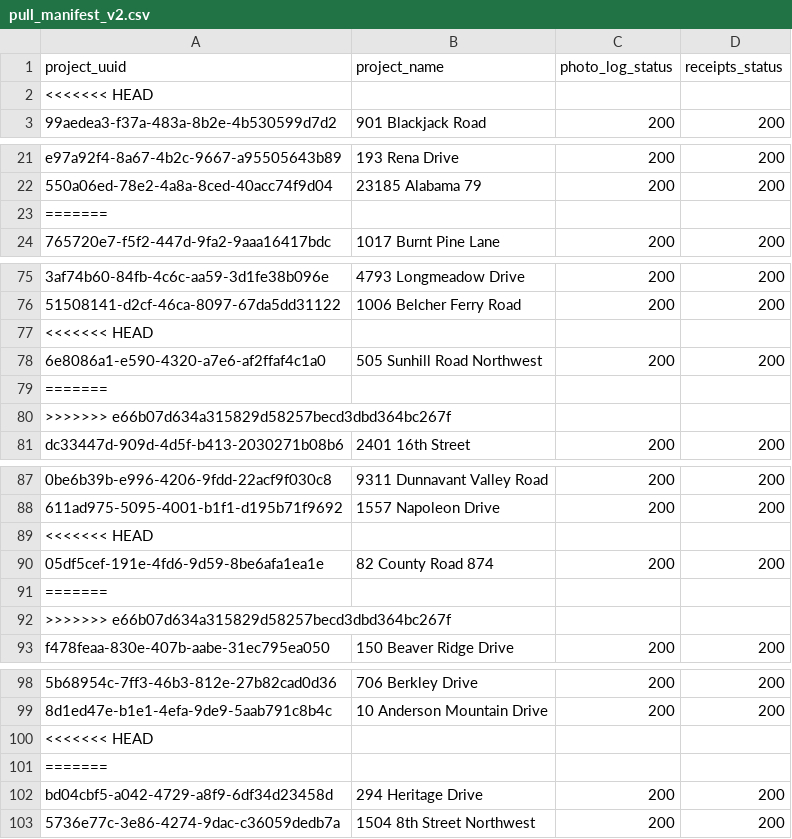
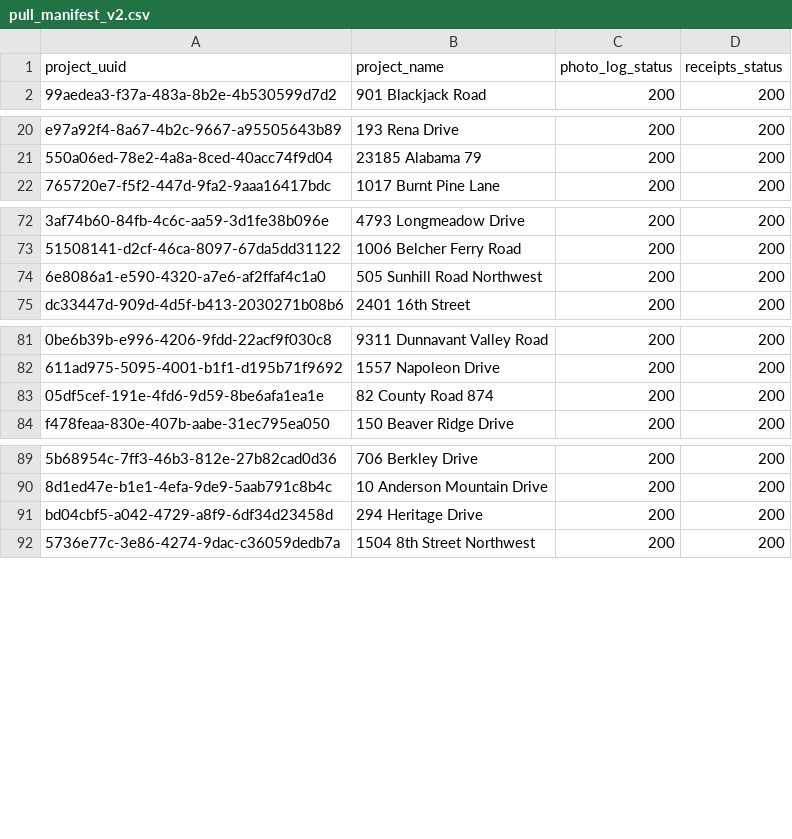
Before and after one commit to chasepayscash-27/cpc-aws-v2, a CSV file: public/data/pull_manifest_v2.csv, drawn as a sheet; only a part is shown, gaps mark what is left out; the diff covers the shown part only; the diff names each change by its address in the sheet, - before the commit and + after, or states it on an @@ line.

```diff
--- a/public/data/pull_manifest_v2.csv
+++ b/public/data/pull_manifest_v2.csv
-row 2: <<<<<<< HEAD
-row 23: =======
-row 77: <<<<<<< HEAD
-row 79: =======
-row 80: >>>>>>> e66b07d634a315829d58257becd3dbd364bc267f
-row 89: <<<<<<< HEAD
-row 91: =======
-row 92: >>>>>>> e66b07d634a315829d58257becd3dbd364bc267f
-row 100: <<<<<<< HEAD
-row 101: =======
```
Also changed, not shown: 2 removed rows elsewhere in this file, public/data/cpc_job_titles.csv, 1 other file.
